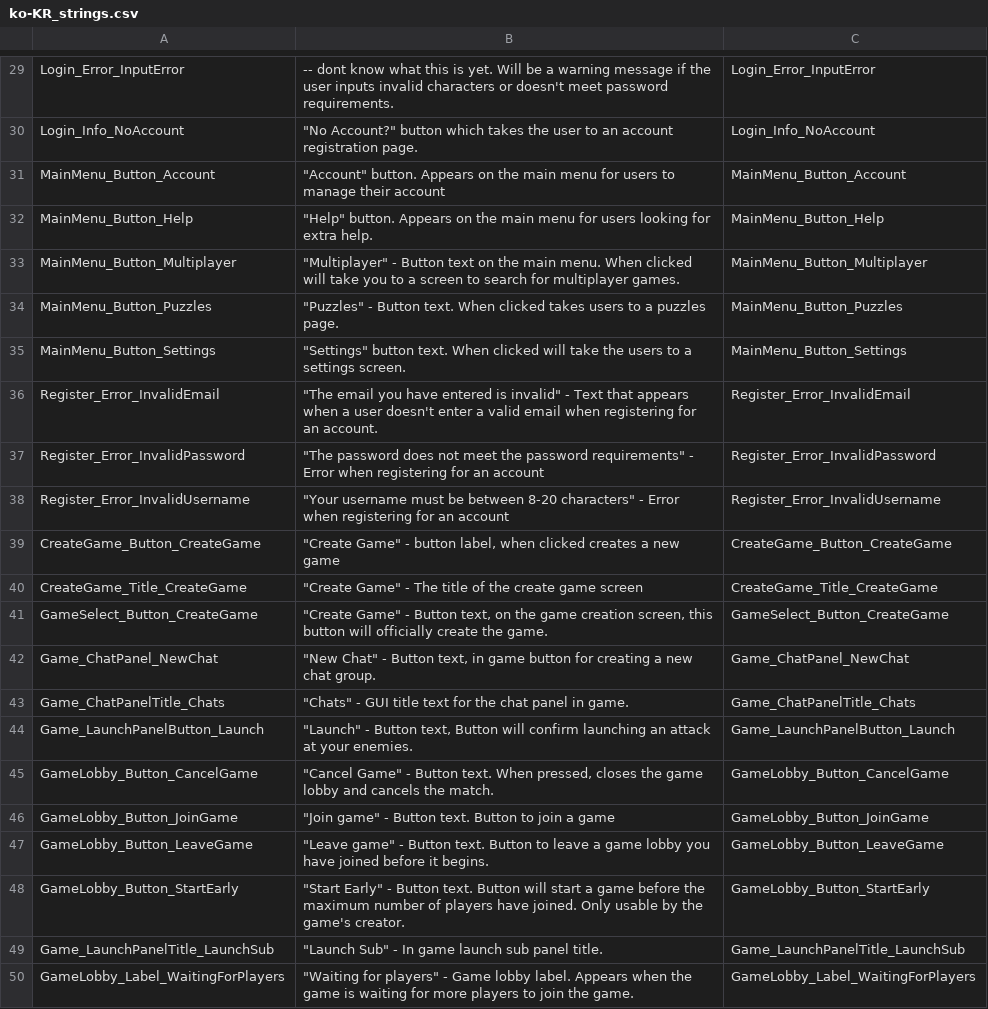
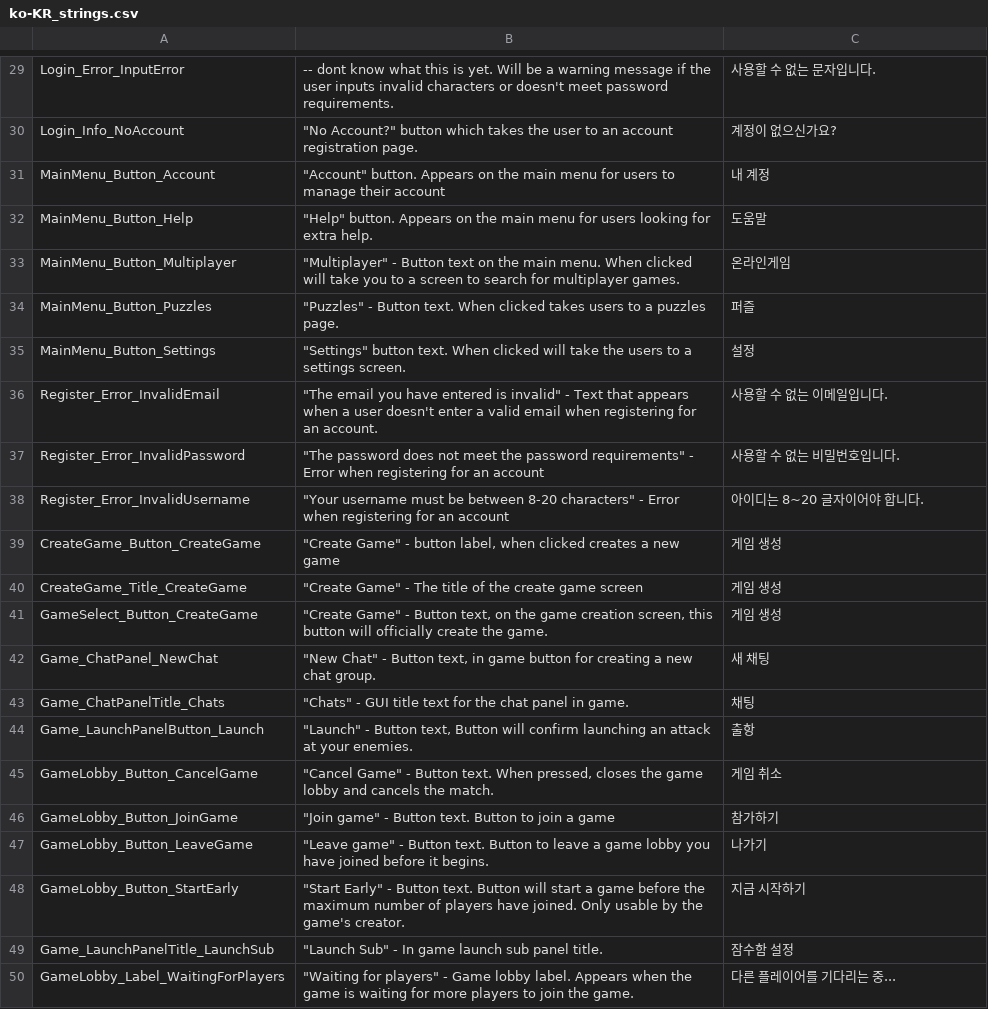
Before and after one commit to Subterfuge-Revived/Remake-Unity, a CSV file: Assets/lang/ko-KR_strings.csv, drawn as a sheet; only a part is shown, gaps mark what is left out; the diff covers the shown part only; the diff names each change by its address in the sheet, - before the commit and + after, or states it on an @@ line.

```diff
--- a/Assets/lang/ko-KR_strings.csv
+++ b/Assets/lang/ko-KR_strings.csv
-C29: Login_Error_InputError
+C29: 사용할 수 없는 문자입니다.
-C30: Login_Info_NoAccount
+C30: 계정이 없으신가요?
-C31: MainMenu_Button_Account
+C31: 내 계정
-C32: MainMenu_Button_Help
+C32: 도움말
-C33: MainMenu_Button_Multiplayer
+C33: 온라인게임
-C34: MainMenu_Button_Puzzles
+C34: 퍼즐
-C35: MainMenu_Button_Settings
+C35: 설정
-C36: Register_Error_InvalidEmail
+C36: 사용할 수 없는 이메일입니다.
-C37: Register_Error_InvalidPassword
+C37: 사용할 수 없는 비밀번호입니다.
-C38: Register_Error_InvalidUsername
+C38: 아이디는 8~20 글자이어야 합니다.
-C39: CreateGame_Button_CreateGame
+C39: 게임 생성
-C40: CreateGame_Title_CreateGame
+C40: 게임 생성
-C41: GameSelect_Button_CreateGame
+C41: 게임 생성
-C42: Game_ChatPanel_NewChat
+C42: 새 채팅
-C43: Game_ChatPanelTitle_Chats
+C43: 채팅
-C44: Game_LaunchPanelButton_Launch
+C44: 출항
-C45: GameLobby_Button_CancelGame
+C45: 게임 취소
-C46: GameLobby_Button_JoinGame
+C46: 참가하기
-C47: GameLobby_Button_LeaveGame
+C47: 나가기
-C48: GameLobby_Button_StartEarly
+C48: 지금 시작하기
-C49: Game_LaunchPanelTitle_LaunchSub
+C49: 잠수함 설정
-C50: GameLobby_Label_WaitingForPlayers
+C50: 다른 플레이어를 기다리는 중...
```
Also changed, not shown: 28 edited cells elsewhere in this file.
